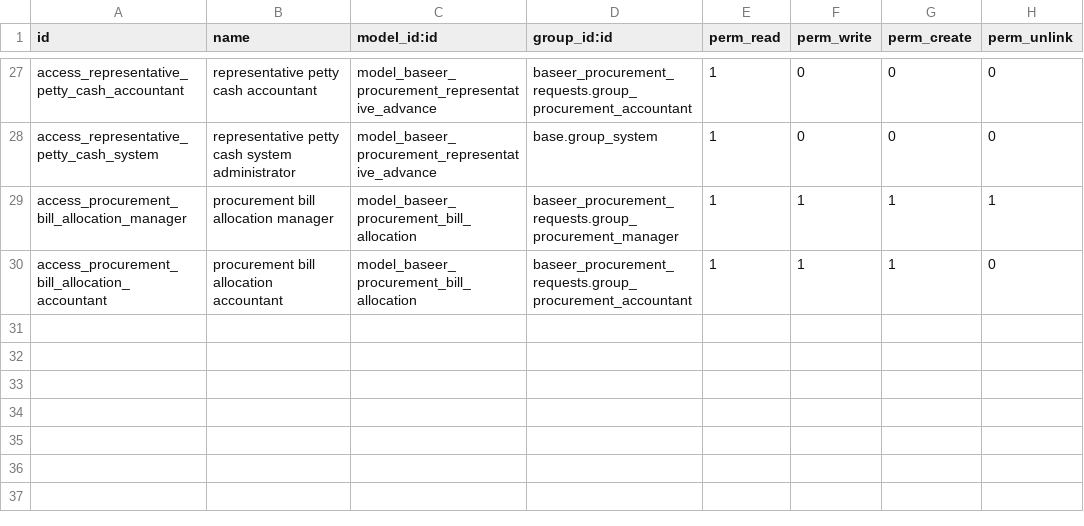
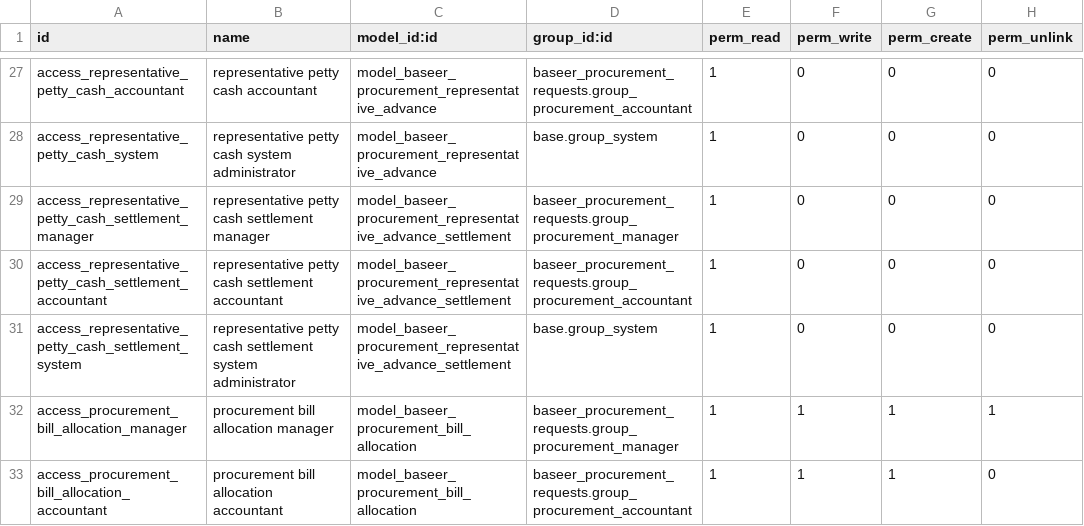
Before and after one commit to hajrix01-star/abroj-baseer-production, a CSV file: custom_addons/baseer_procurement_requests/security/ir.model.access.csv, drawn as a sheet; only a part is shown, gaps mark what is left out; the diff names each change by its address in the sheet, - before the commit and + after, or states it on an @@ line.

```diff
--- a/custom_addons/baseer_procurement_requests/security/ir.model.access.csv
+++ b/custom_addons/baseer_procurement_requests/security/ir.model.access.csv
+row 29: access_representative_petty_cash_settlement_manager | representative petty cash settlement manager | model_baseer_procurement_representative_advance_settlement | baseer_procurement_requests.group_procurement_manager | 1 | 0 | 0 | 0
+row 30: access_representative_petty_cash_settlement_accountant | representative petty cash settlement accountant | model_baseer_procurement_representative_advance_settlement | baseer_procurement_requests.group_procurement_accountant | 1 | 0 | 0 | 0
+row 31: access_representative_petty_cash_settlement_system | representative petty cash settlement system administrator | model_baseer_procurement_representative_advance_settlement | base.group_system | 1 | 0 | 0 | 0
```
Also changed, not shown: 13 other files.
